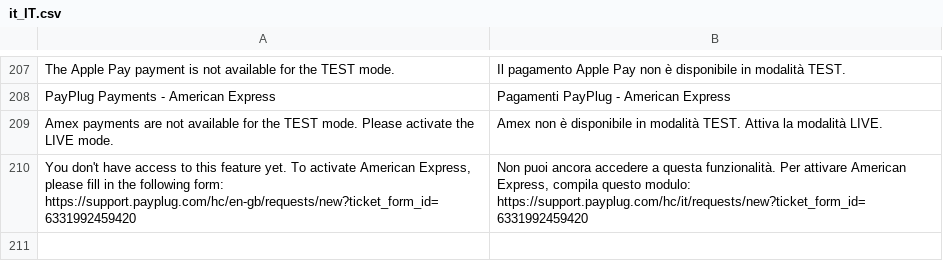
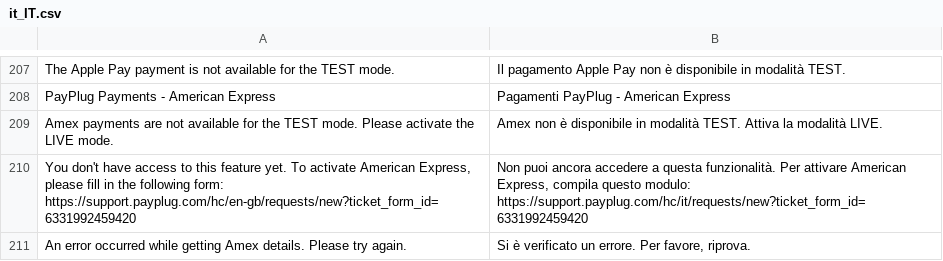
Before and after one commit to payplug/payplug-magento2, a CSV file: i18n/it_IT.csv, drawn as a sheet; only a part is shown, gaps mark what is left out; the diff names each change by its address in the sheet, - before the commit and + after, or states it on an @@ line.

Commit message:
MAG-187 Disable Amex payment for TEST environment

```diff
--- a/i18n/it_IT.csv
+++ b/i18n/it_IT.csv
+row 211: An error occurred while getting Amex details. Please try again. | Si è verificato un errore. Per favore, riprova.
```
Also changed, not shown: i18n/en_US.csv, i18n/es_ES.csv, 4 other files.
